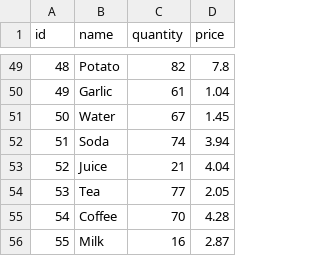
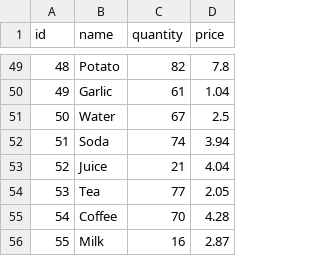
Before and after one commit to Lil-Code30/Py-Programs, a CSV file: product-inventory.csv, drawn as a sheet; only a part is shown, gaps mark what is left out.

Commit message:
simple-inventory-management: adding a function to update the quantity or the price of a product

```diff
--- a/product-inventory.csv
+++ b/product-inventory.csv
@@ -50,3 +50,3 @@ id,name,quantity,price
 49,Garlic,61,1.04
-50,Water,67,1.45
+50,Water,67,2.5
 51,Soda,74,3.94
```
Also changed, not shown: 1 other file.
